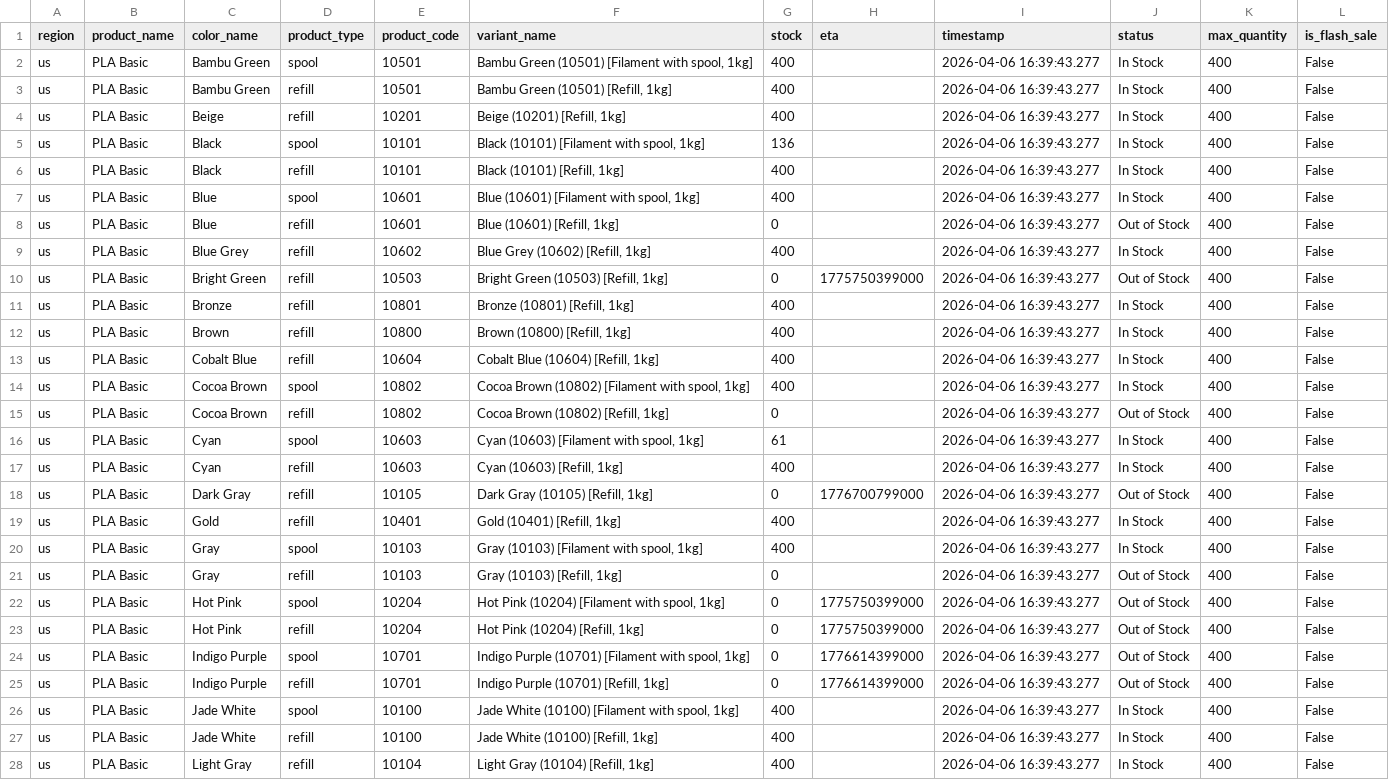
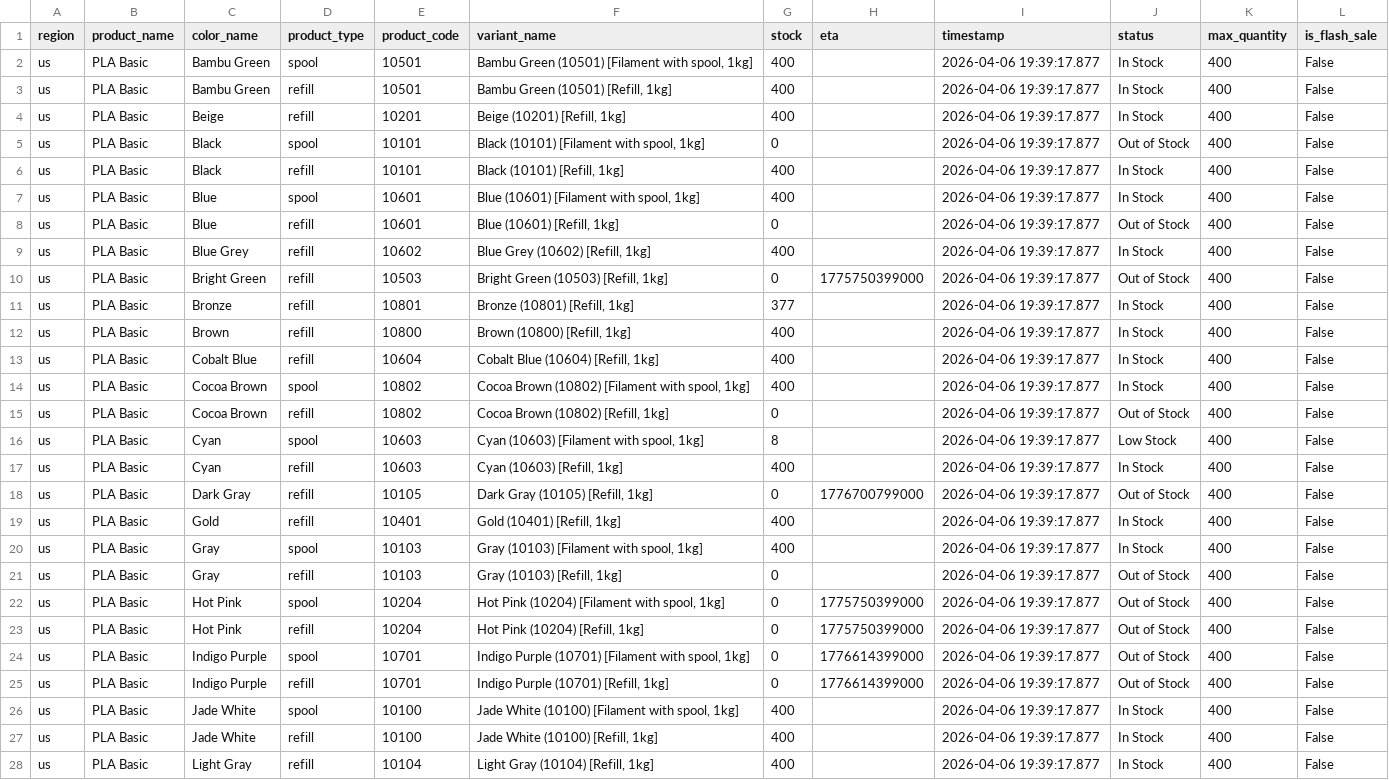
Before and after one commit to zachrigby3-star/bambu-filament-tracker, a CSV file: bambu_pla_basic_us.csv, drawn as a sheet; only a part is shown; the diff covers the shown part only; the diff names each change by its address in the sheet, - before the commit and + after, or states it on an @@ line.

```diff
--- a/bambu_pla_basic_us.csv
+++ b/bambu_pla_basic_us.csv
-I2:I28 (timestamp): 2026-04-06 16:39:43.277
+I2:I28 (timestamp): 2026-04-06 19:39:17.877
-G5 (stock): 136
+G5 (stock): 0
-J5 (status): In Stock
+J5 (status): Out of Stock
-G11 (stock): 400
+G11 (stock): 377
-G16 (stock): 61
+G16 (stock): 8
-J16 (status): In Stock
+J16 (status): Low Stock
```
Also changed, not shown: 19 edited cells elsewhere in this file.
